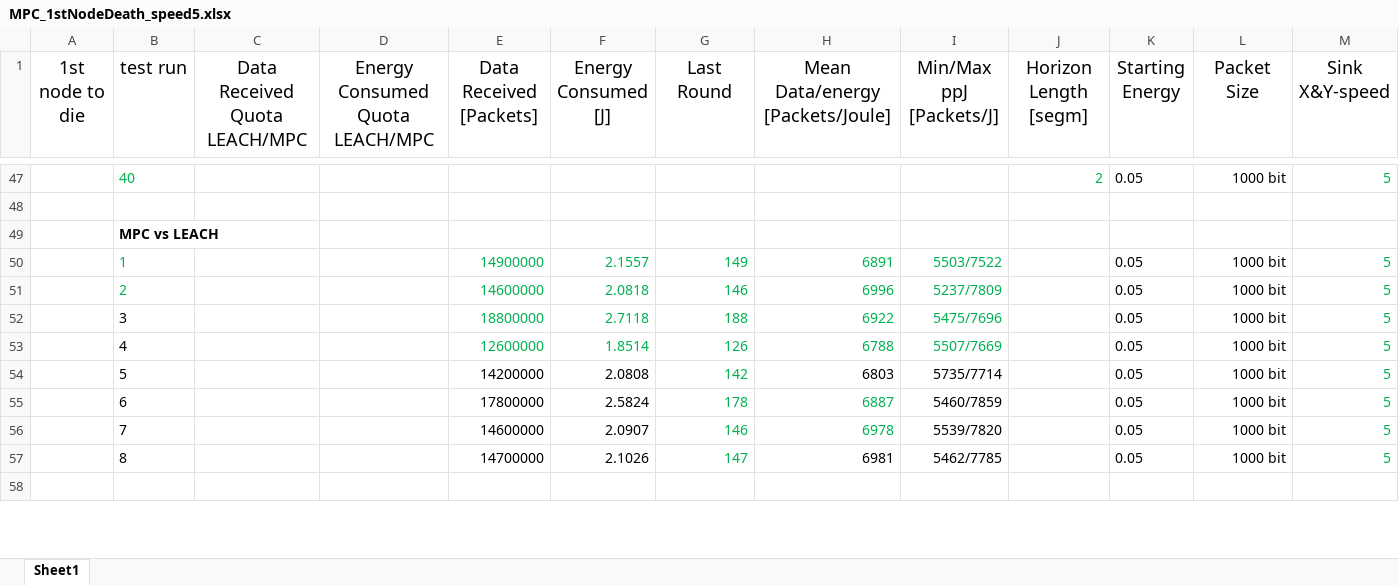
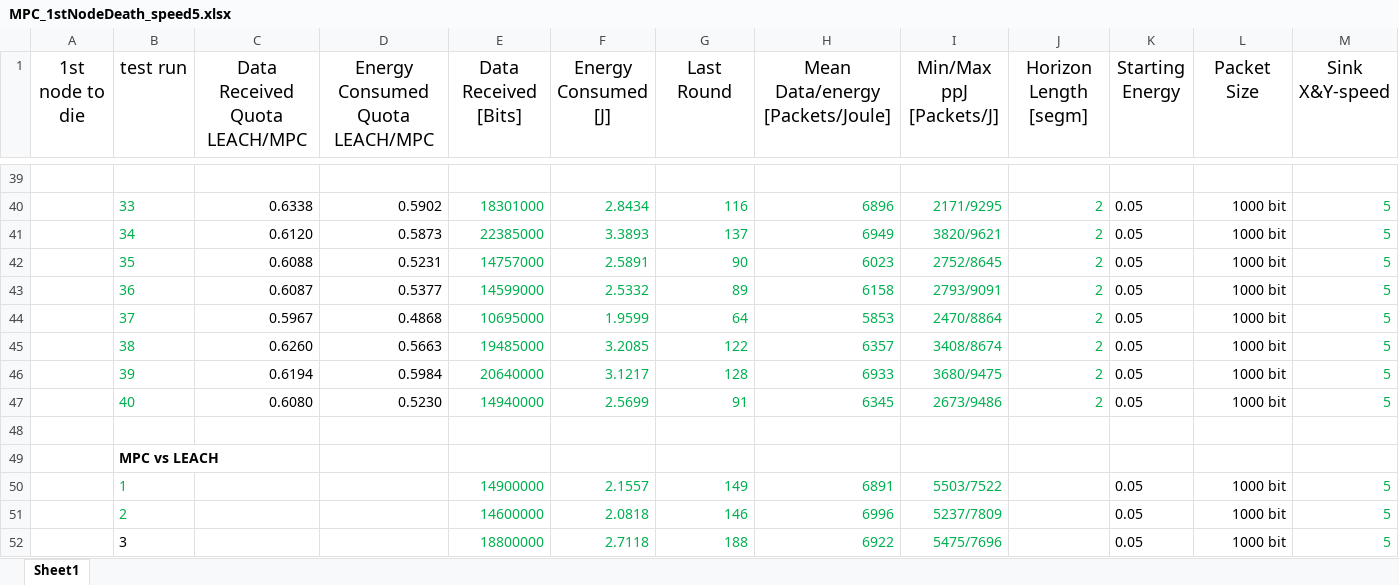
Before and after one commit to PaxelK/ThesisWorkCybercom, an Excel workbook: pyFiles/MPC/Results/MPC_1stNodeDeath_speed5.xlsx, sheet Sheet1, drawn as a sheet; only a part is shown, gaps mark what is left out; the shorter side is filled out with more unchanged rows; values as stored, in another font and other column widths than the file's, no borders; addresses are those after the commit; the diff covers the shown part only; the diff names each change by its address in the sheet, - before the commit and + after, or states it on an @@ line.

```diff
--- a/pyFiles/MPC/Results/MPC_1stNodeDeath_speed5.xlsx (sheet Sheet1)
+++ b/pyFiles/MPC/Results/MPC_1stNodeDeath_speed5.xlsx (sheet Sheet1)
-E1: Data Received [Packets]
+E1: Data Received [Bits]
-row 39:  | 40 |  |  |  |  |  |  |  | 2 | 0.05 | 1000 bit | 5
+row 39: (empty)
+row 40:  | 33 | 0.6338 | 0.5902 | 18301000 | 2.8434 | 116 | 6896 | 2171/9295 | 2 | 0.05 | 1000 bit | 5
+row 41:  | 34 | 0.6120 | 0.5873 | 22385000 | 3.3893 | 137 | 6949 | 3820/9621 | 2 | 0.05 | 1000 bit | 5
+row 42:  | 35 | 0.6088 | 0.5231 | 14757000 | 2.5891 | 90 | 6023 | 2752/8645 | 2 | 0.05 | 1000 bit | 5
+row 43:  | 36 | 0.6087 | 0.5377 | 14599000 | 2.5332 | 89 | 6158 | 2793/9091 | 2 | 0.05 | 1000 bit | 5
+row 44:  | 37 | 0.5967 | 0.4868 | 10695000 | 1.9599 | 64 | 5853 | 2470/8864 | 2 | 0.05 | 1000 bit | 5
+row 45:  | 38 | 0.6260 | 0.5663 | 19485000 | 3.2085 | 122 | 6357 | 3408/8674 | 2 | 0.05 | 1000 bit | 5
+row 46:  | 39 | 0.6194 | 0.5984 | 20640000 | 3.1217 | 128 | 6933 | 3680/9475 | 2 | 0.05 | 1000 bit | 5
+row 47:  | 40 | 0.6080 | 0.5230 | 14940000 | 2.5699 | 91 | 6345 | 2673/9486 | 2 | 0.05 | 1000 bit | 5
```
Also changed, not shown: 56 added rows, 64 removed rows, 12 edited cells and cell formats elsewhere in this sheet, pyFiles/MPC/Results/MPC_1stNodeDeath_speed10.xlsx, 8 other files.
